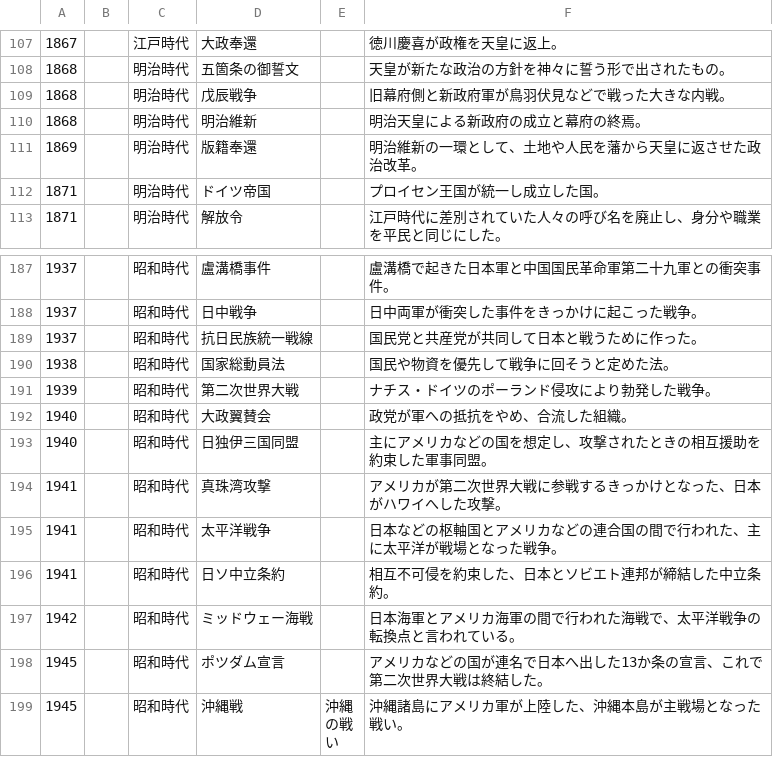
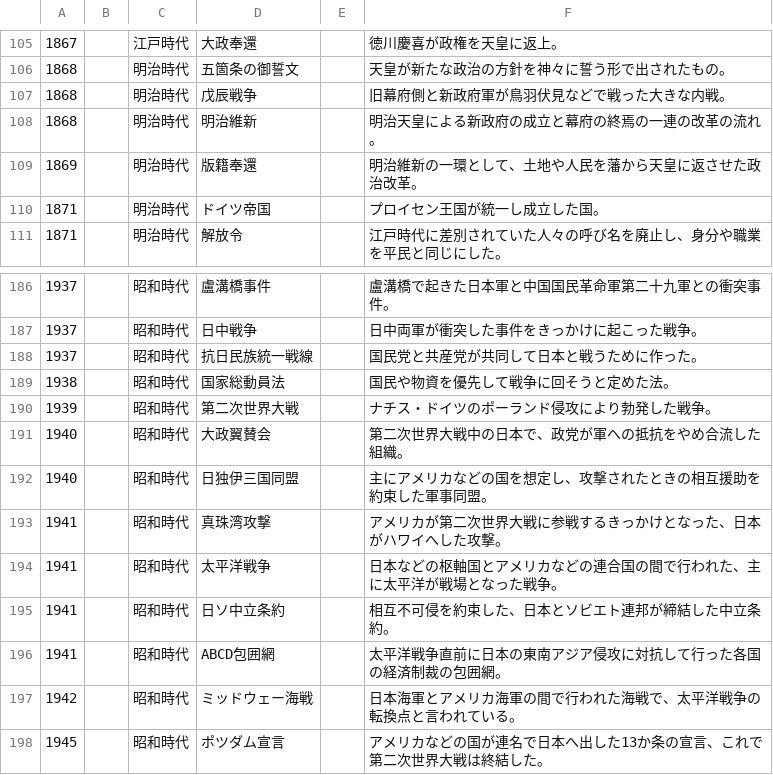
Before and after one commit to kurogee/wordlearning.github.io, a CSV file: history/model/histories.csv, drawn as a sheet; only a part is shown, gaps mark what is left out; the shorter side is filled out with more unchanged rows; the diff covers the shown part only.

```diff
--- a/history/model/histories.csv
+++ b/history/model/histories.csv
@@ -109,3 +107,3 @@
 1868,,明治時代,戊辰戦争,,旧幕府側と新政府軍が鳥羽伏見などで戦った大きな内戦。
-1868,,明治時代,明治維新,,明治天皇による新政府の成立と幕府の終焉。
+1868,,明治時代,明治維新,,明治天皇による新政府の成立と幕府の終焉の一連の改革の流れ。
 1869,,明治時代,版籍奉還,,明治維新の一環として、土地や人民を藩から天皇に返させた政治改革。
@@ -191,3 +190,3 @@
 1939,,昭和時代,第二次世界大戦,,ナチス・ドイツのポーランド侵攻により勃発した戦争。
-1940,,昭和時代,大政翼賛会,,政党が軍への抵抗をやめ、合流した組織。
+1940,,昭和時代,大政翼賛会,,第二次世界大戦中の日本で、政党が軍への抵抗をやめ合流した組織。
 1940,,昭和時代,日独伊三国同盟,,主にアメリカなどの国を想定し、攻撃されたときの相互援助を約束した軍事同盟。
@@ -196,2 +195,3 @@
 1941,,昭和時代,日ソ中立条約,,相互不可侵を約束した、日本とソビエト連邦が締結した中立条約。
+1941,,昭和時代,ABCD包囲網,,太平洋戦争直前に日本の東南アジア侵攻に対抗して行った各国の経済制裁の包囲網。
 1942,,昭和時代,ミッドウェー海戦,,日本海軍とアメリカ海軍の間で行われた海戦で、太平洋戦争の転換点と言われている。
```
Also changed, not shown: 7 added rows and 2 removed rows elsewhere in this file, 1 other file.
